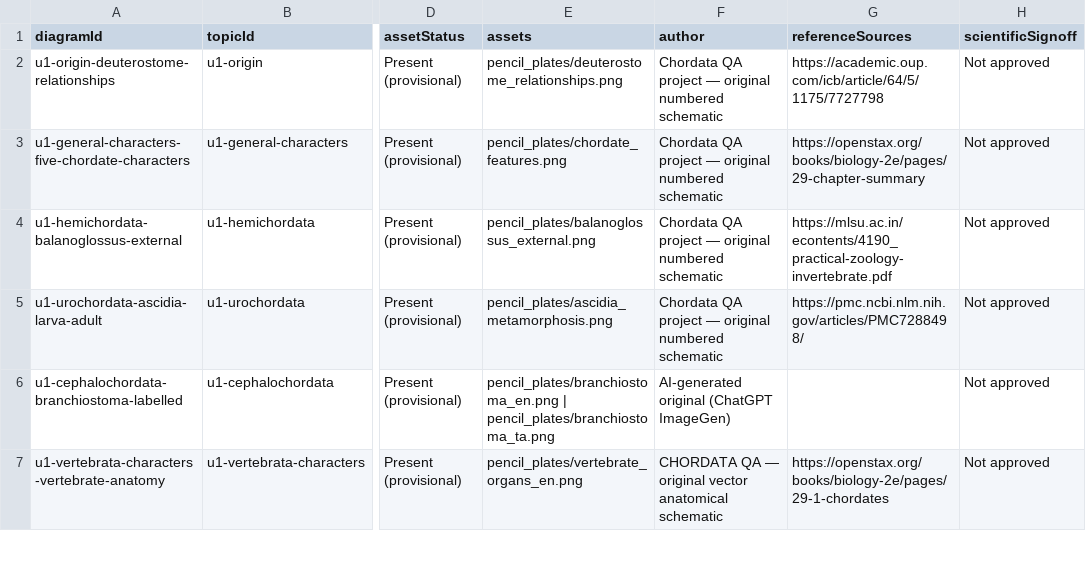
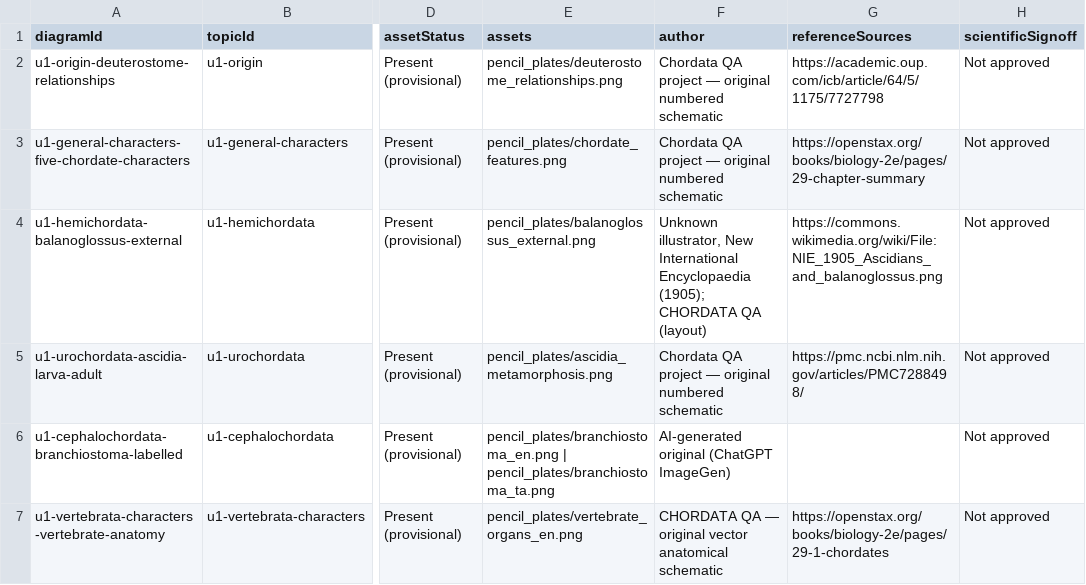
Before and after one commit to rameshgascngl-create/Chordata, a TSV file: docs/figure-coverage.tsv, drawn as a sheet; only a part is shown, gaps mark what is left out; the diff names each change by its address in the sheet, - before the commit and + after, or states it on an @@ line.

```diff
--- a/docs/figure-coverage.tsv
+++ b/docs/figure-coverage.tsv
-F4 (author): Chordata QA project — original numbered schematic
+F4 (author): Unknown illustrator, New International Encyclopaedia (1905); CHORDATA QA (layout)
-G4 (referenceSources): https://mlsu.ac.in/econtents/4190_practical-zoology-invertebrate.pdf
+G4 (referenceSources): https://commons.wikimedia.org/wiki/File:NIE_1905_Ascidians_and_balanoglossus.png
```
Also changed, not shown: docs/FIGURE_REVIEW_REGISTER_64.csv, 3 other files.
